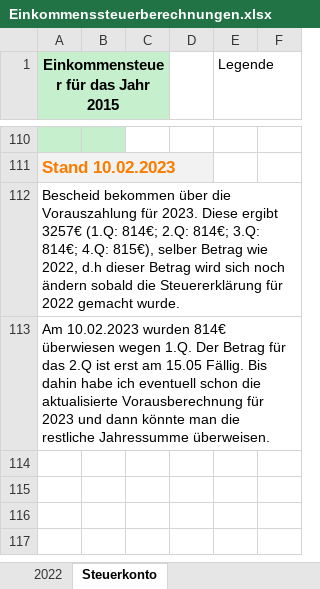
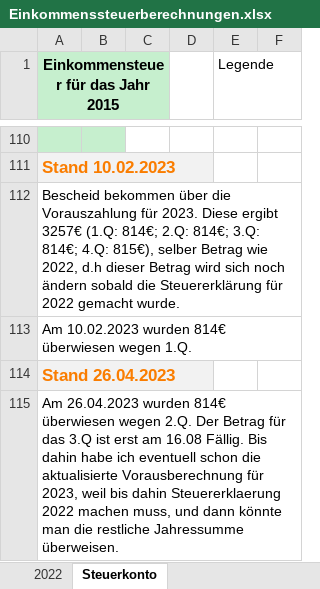
Before and after one commit to nalbandian/Finance, an Excel workbook: Einkommenssteuerberechnungen.xlsx, sheet Steuerkonto, drawn as a sheet; only a part is shown, gaps mark what is left out; values as stored, in another font and other column widths than the file's, no borders; the diff names each change by its address in the sheet, - before the commit and + after, or states it on an @@ line.

```diff
--- a/Einkommenssteuerberechnungen.xlsx (sheet Steuerkonto)
+++ b/Einkommenssteuerberechnungen.xlsx (sheet Steuerkonto)
-A113: …wegen 1.Q. Der Betrag für das 2.Q ist erst am 15.05 Fällig. Bis dahin habe ich eventuell schon die aktualisierte Vorausberechnung für 2023 und dann könnte man die restliche Jahressumme überweisen.
+A113: …wegen 1.Q.
+row 114: Stand 26.04.2023
+row 115: Am 26.04.2023 wurden 814€ überwiesen wegen 2.Q. Der Betrag für das 3.Q ist erst am 16.08 Fällig. Bis dahin habe ich eventuell schon die aktualisierte Vorausberechnung für 2023, weil bis dahin Steuererklaerung 2022 machen muss, und dann könnte man die restliche Jahressumme überweisen.
```
Also changed, not shown: 1 other file.
